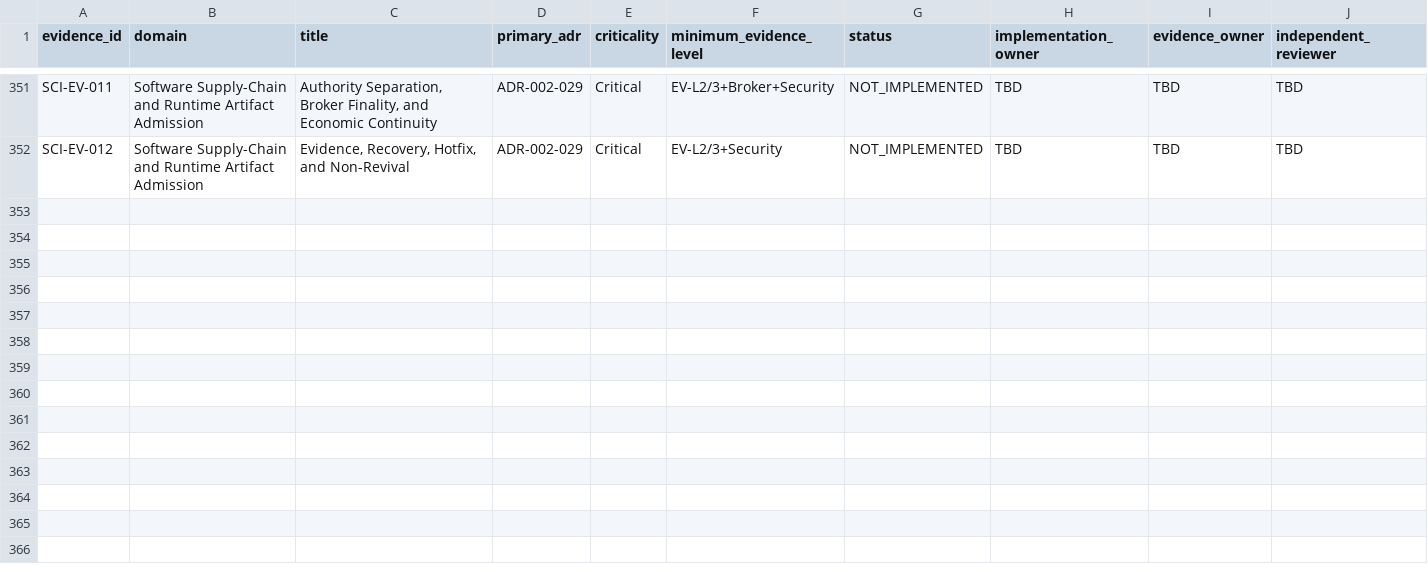
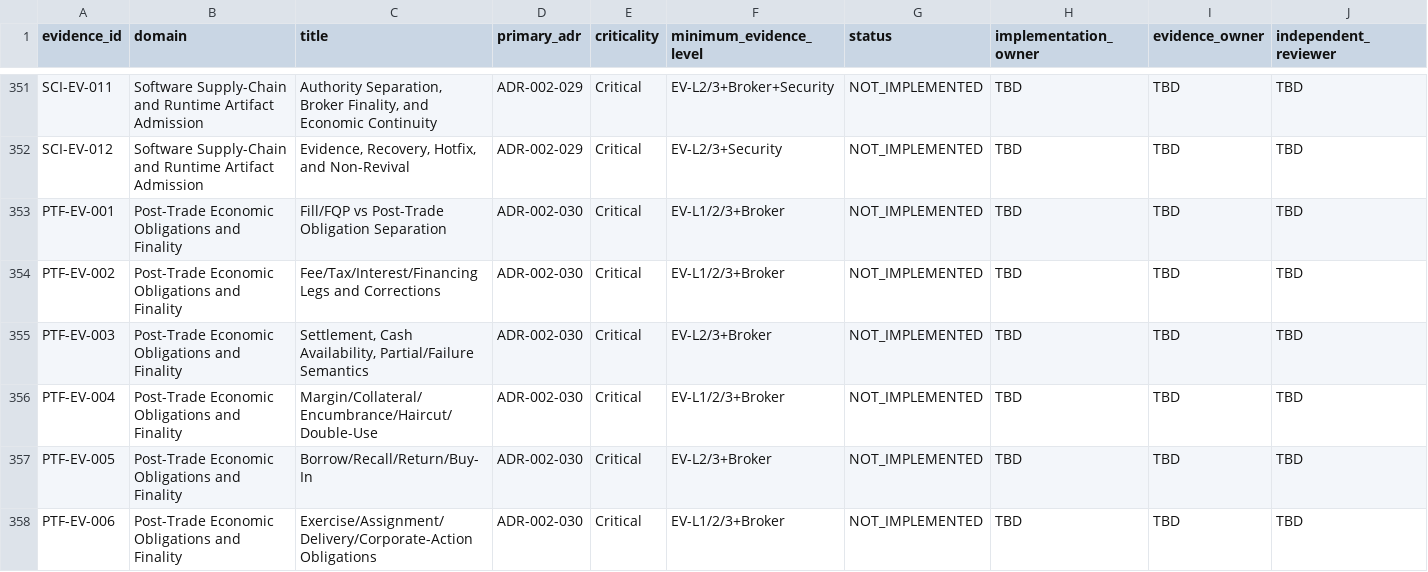
Before and after one commit to kakao-harris-lee/kis_unified_sts, a CSV file: tos-spec/src/part-1-foundation/verification/EVIDENCE-REGISTER-002.csv, drawn as a sheet; only a part is shown, gaps mark what is left out; rows hold the shown columns only; the diff covers the shown part only; the diff names each change by its address in the sheet, - before the commit and + after, or states it on an @@ line.

```diff
--- a/tos-spec/src/part-1-foundation/verification/EVIDENCE-REGISTER-002.csv
+++ b/tos-spec/src/part-1-foundation/verification/EVIDENCE-REGISTER-002.csv
+row 353: PTF-EV-001 | Post-Trade Economic Obligations and Finality | Fill/FQP vs Post-Trade Obligation Separation | ADR-002-030 | Critical | EV-L1/2/3+Broker | NOT_IMPLEMENTED | TBD | TBD | TBD
+row 354: PTF-EV-002 | Post-Trade Economic Obligations and Finality | Fee/Tax/Interest/Financing Legs and Corrections | ADR-002-030 | Critical | EV-L1/2/3+Broker | NOT_IMPLEMENTED | TBD | TBD | TBD
+row 355: PTF-EV-003 | Post-Trade Economic Obligations and Finality | Settlement, Cash Availability, Partial/Failure Semantics | ADR-002-030 | Critical | EV-L2/3+Broker | NOT_IMPLEMENTED | TBD | TBD | TBD
+row 356: PTF-EV-004 | Post-Trade Economic Obligations and Finality | Margin/Collateral/Encumbrance/Haircut/Double-Use | ADR-002-030 | Critical | EV-L1/2/3+Broker | NOT_IMPLEMENTED | TBD | TBD | TBD
+row 357: PTF-EV-005 | Post-Trade Economic Obligations and Finality | Borrow/Recall/Return/Buy-In | ADR-002-030 | Critical | EV-L2/3+Broker | NOT_IMPLEMENTED | TBD | TBD | TBD
+row 358: PTF-EV-006 | Post-Trade Economic Obligations and Finality | Exercise/Assignment/Delivery/Corporate-Action Obligations | ADR-002-030 | Critical | EV-L1/2/3+Broker | NOT_IMPLEMENTED | TBD | TBD | TBD
```
Also changed, not shown: 6 added rows elsewhere in this file, 31 other files.
